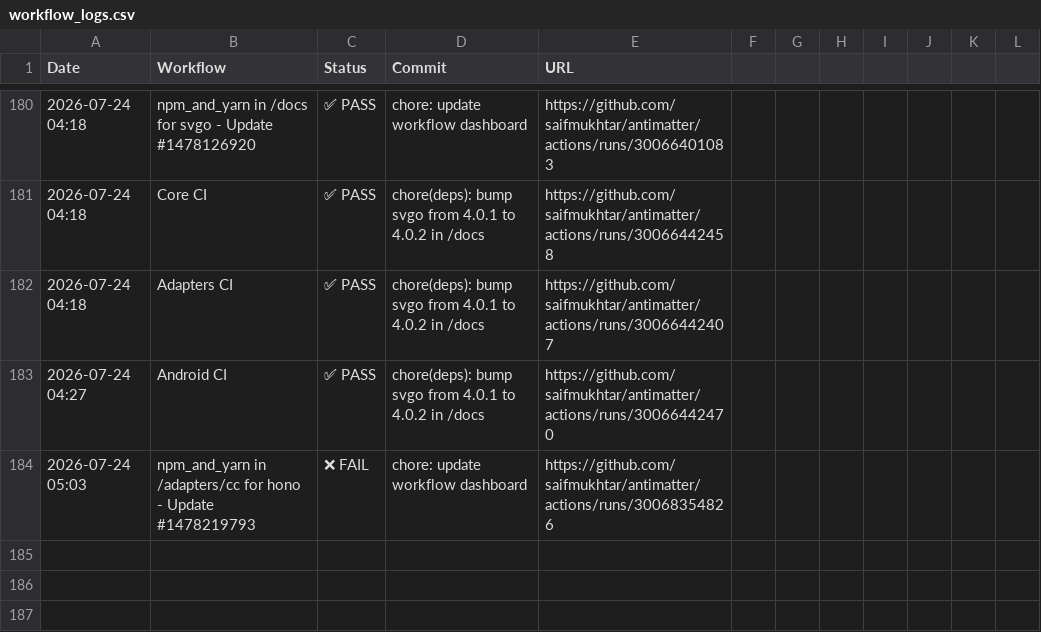
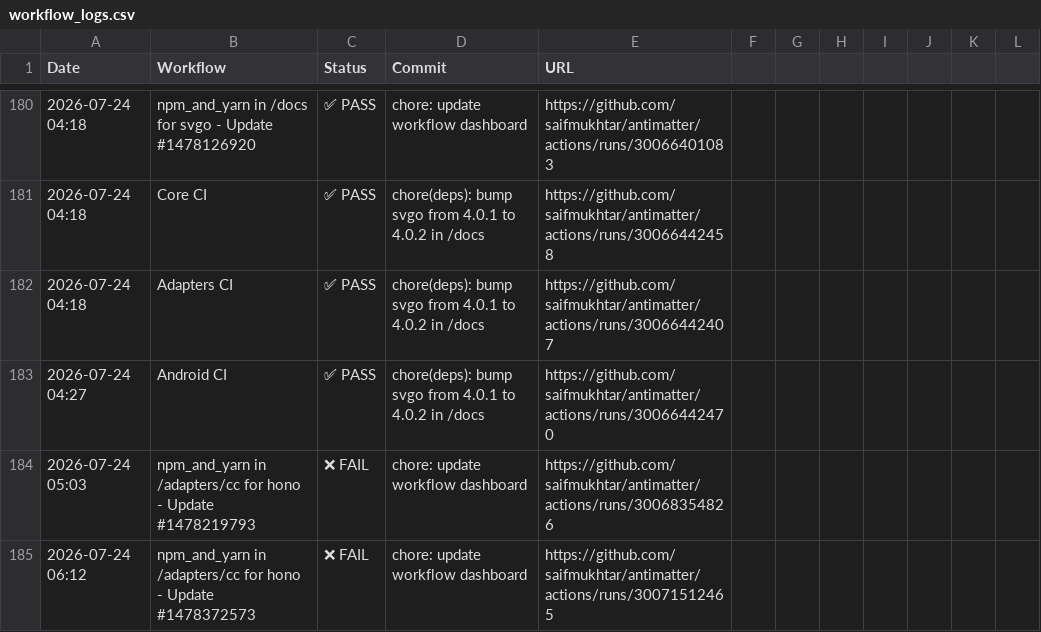
Before and after one commit to saifmukhtar/antimatter, a CSV file: .github/ci-logs/workflow_logs.csv, drawn as a sheet; only a part is shown, gaps mark what is left out.

```diff
--- a/.github/ci-logs/workflow_logs.csv
+++ b/.github/ci-logs/workflow_logs.csv
@@ -184 +184,2 @@ Date,Workflow,Status,Commit,URL
 2026-07-24 05:03,npm_and_yarn in /adapters/cc for hono - Update #1478219793,❌ FAIL,chore: update workflow dashboard,https://github.com/saifmukhtar/antimatter/actions/runs/30068354826
+2026-07-24 06:12,npm_and_yarn in /adapters/cc for hono - Update #1478372573,❌ FAIL,chore: update workflow dashboard,https://github.com/saifmukhtar/antimatter/actions/runs/30071512465
```
Also changed, not shown: 1 other file.
